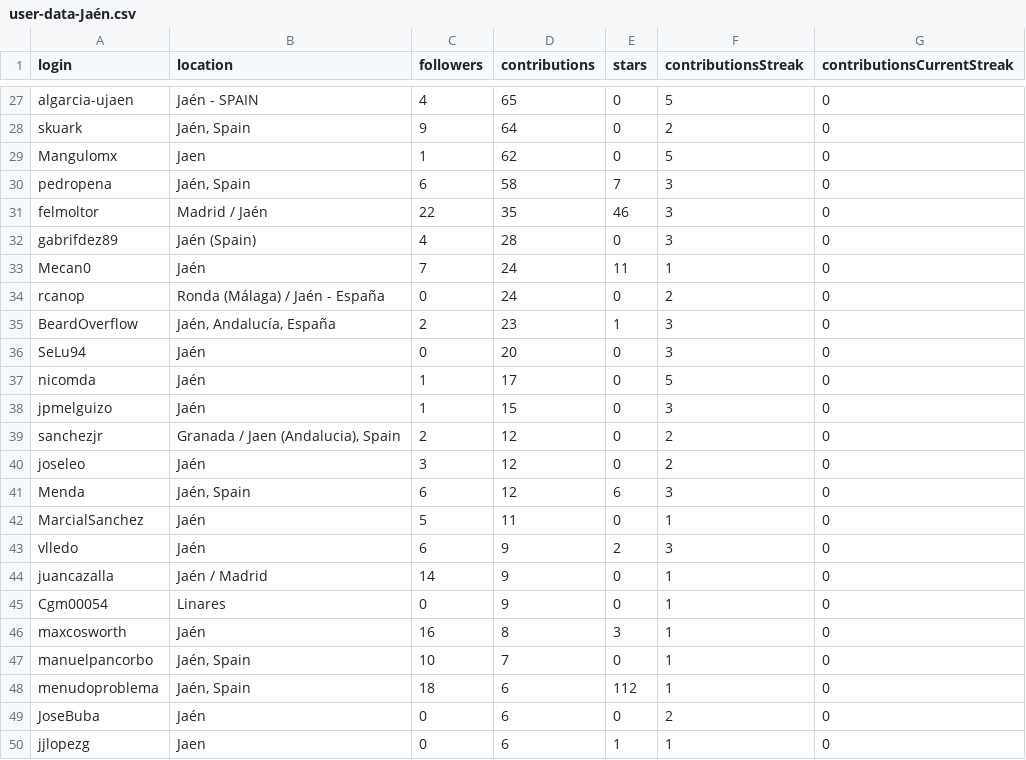
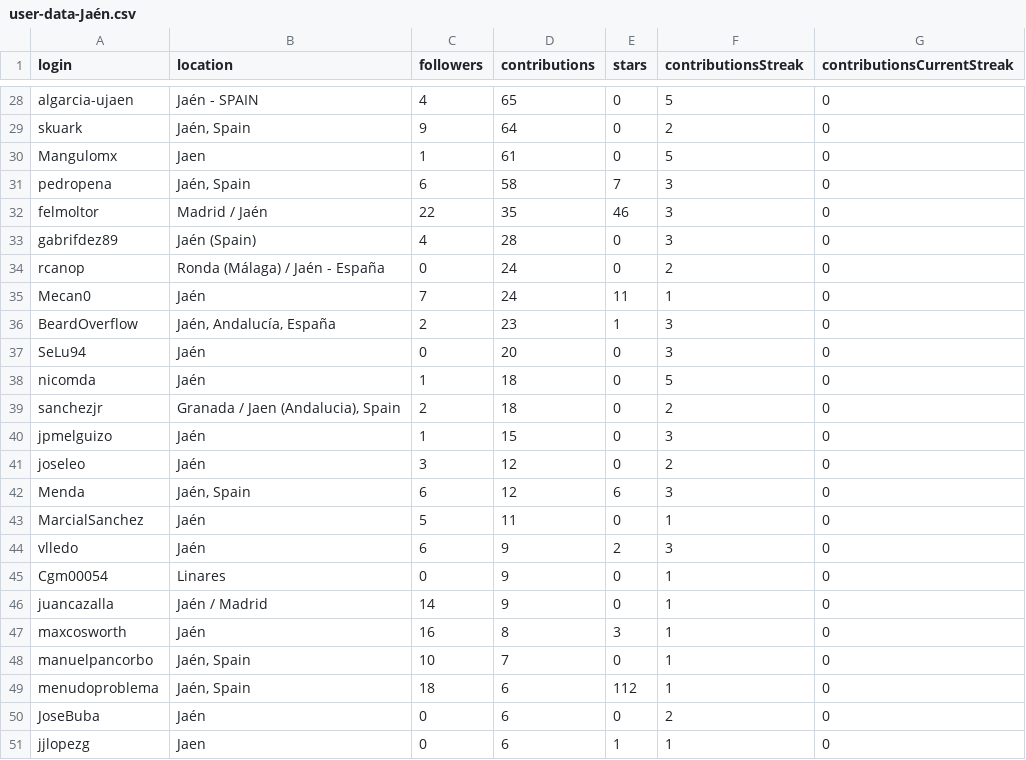
Before and after one commit to JJ/top-github-users-data, a CSV file: data/user-data-Jaén.csv, drawn as a sheet; only a part is shown, gaps mark what is left out; the diff covers the shown part only.

```diff
--- a/data/user-data-Jaén.csv
+++ b/data/user-data-Jaén.csv
@@ -28,3 +29,3 @@ algarcia-ujaen;Jaén - SPAIN;4;65;0;5;0
 skuark;Jaén, Spain;9;64;0;2;0
-Mangulomx;Jaen;1;62;0;5;0
+Mangulomx;Jaen;1;61;0;5;0
 pedropena;Jaén, Spain;6;58;7;3;0
@@ -32,9 +33,9 @@ felmoltor;Madrid / Jaén;22;35;46;3;0
 gabrifdez89;Jaén (Spain);4;28;0;3;0
+rcanop;Ronda (Málaga) / Jaén - España;0;24;0;2;0
 Mecan0;Jaén;7;24;11;1;0
-rcanop;Ronda (Málaga) / Jaén - España;0;24;0;2;0
 BeardOverflow;Jaén, Andalucía, España;2;23;1;3;0
 SeLu94;Jaén;0;20;0;3;0
-nicomda;Jaén;1;17;0;5;0
+nicomda;Jaén;1;18;0;5;0
+sanchezjr;Granada / Jaen (Andalucia), Spain;2;18;0;2;0
 jpmelguizo;Jaén;1;15;0;3;0
-sanchezjr;Granada / Jaen (Andalucia), Spain;2;12;0;2;0
 joseleo;Jaén;3;12;0;2;0
@@ -43,4 +44,4 @@ MarcialSanchez;Jaén;5;11;0;1;0
 vlledo;Jaén;6;9;2;3;0
+Cgm00054;Linares;0;9;0;1;0
 juancazalla;Jaén / Madrid;14;9;0;1;0
-Cgm00054;Linares;0;9;0;1;0
 maxcosworth;Jaén;16;8;3;1;0
```
Also changed, not shown: 6 added rows, 5 removed rows, 7 moved rows and 20 edited cells elsewhere in this file, data/processed/aggregated-top-Andalucía.csv, data/user-data-Cádiz.csv, 23 other files.
